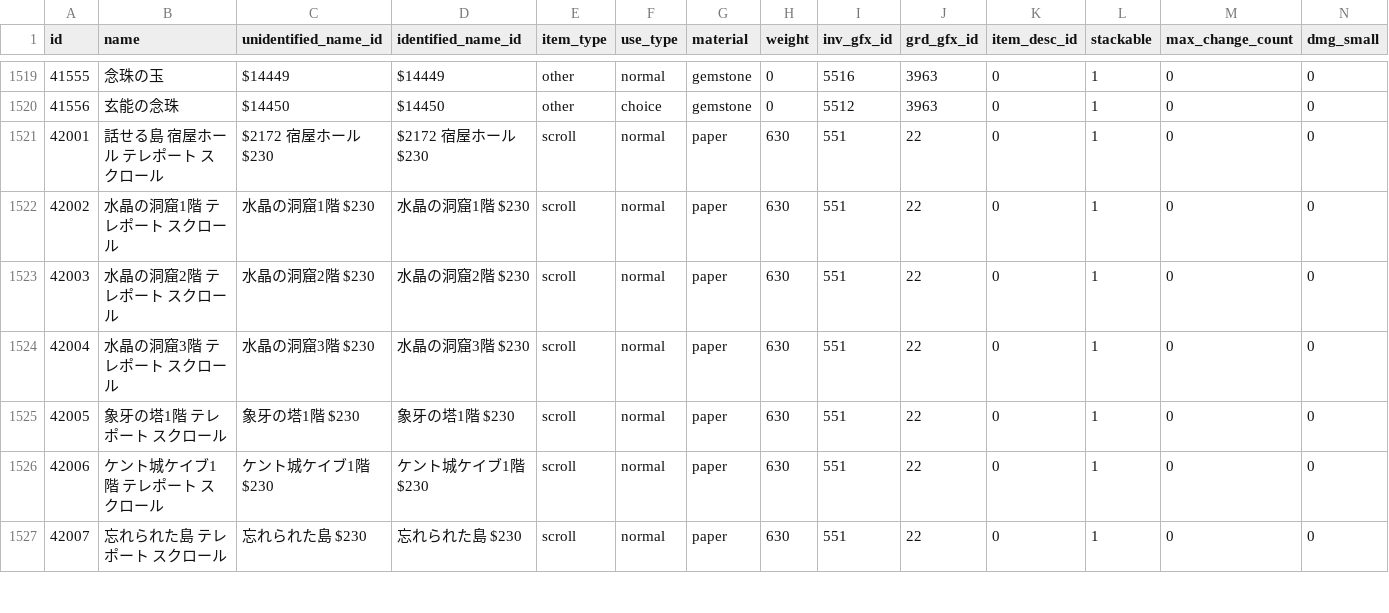
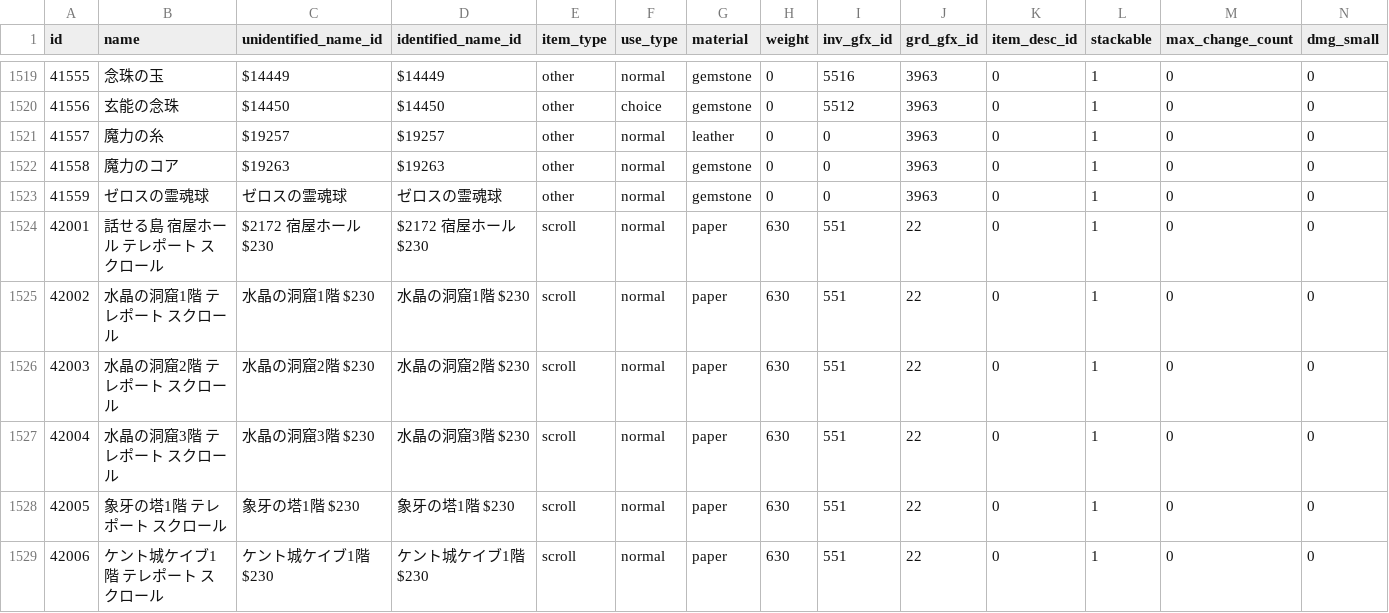
Before and after one commit to L1j-Kiyoshi/kiyoshicommit, a CSV file: db/csv/ja/etc_items.csv, drawn as a sheet; only a part is shown, gaps mark what is left out; the shorter side is filled out with more unchanged rows; rows hold the shown columns only; the diff names each change by its address in the sheet, - before the commit and + after, or states it on an @@ line.

```diff
--- a/db/csv/ja/etc_items.csv
+++ b/db/csv/ja/etc_items.csv
+row 1521: 41557 | 魔力の糸 | $19257 | $19257 | other | normal | leather | 0 | 0 | 3963 | 0 | 1 | 0 | 0
+row 1522: 41558 | 魔力のコア | $19263 | $19263 | other | normal | gemstone | 0 | 0 | 3963 | 0 | 1 | 0 | 0
+row 1523: 41559 | ゼロスの霊魂球 | ゼロスの霊魂球 | ゼロスの霊魂球 | other | normal | gemstone | 0 | 0 | 3963 | 0 | 1 | 0 | 0
```
Also changed, not shown: db/csv/ja/armors.csv, db/csv/ja/weapons.csv, 3 other files.
